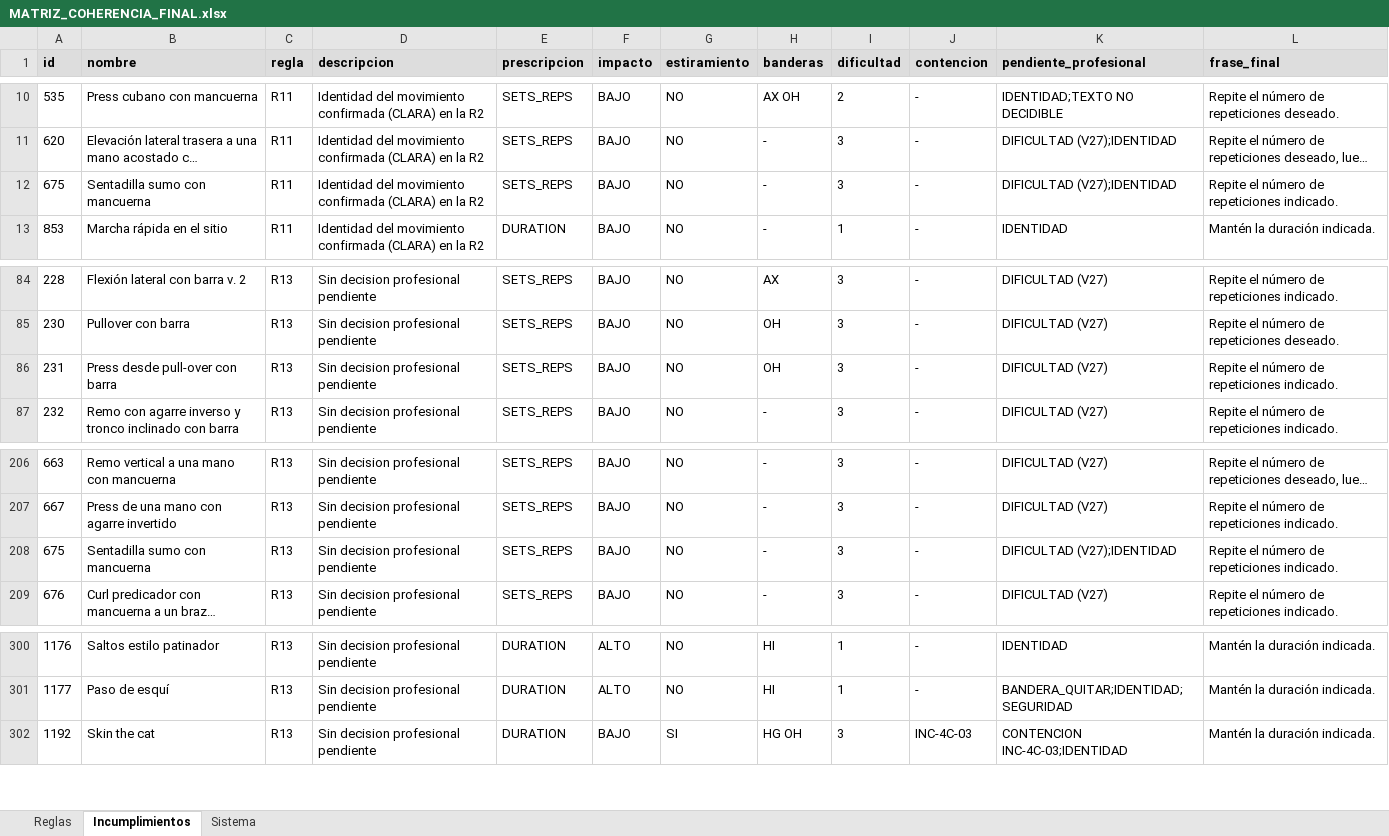
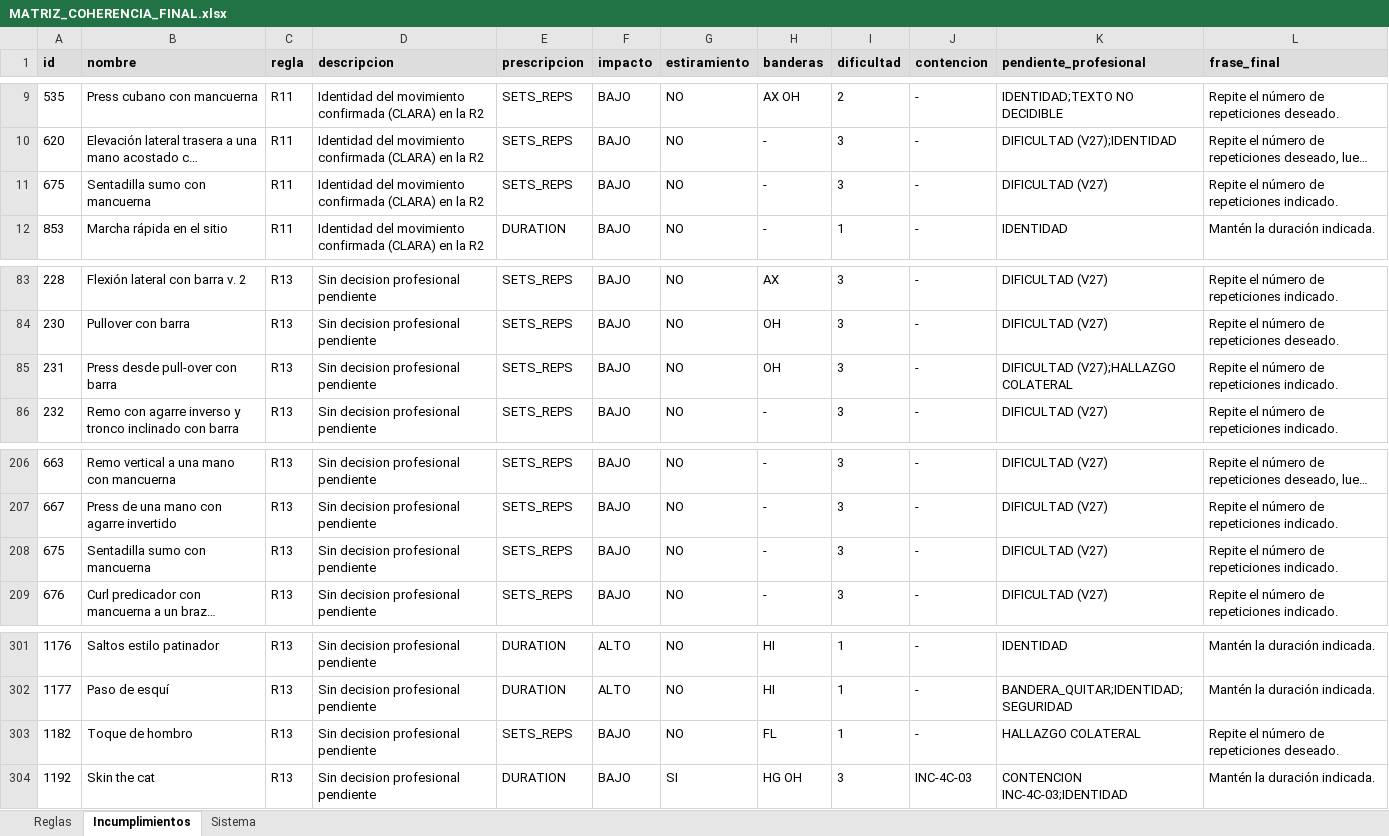
Before and after one commit to Fitsense-Real/Backend, an Excel workbook: docs/FitSense/catalogo_integral/MATRIZ_COHERENCIA_FINAL.xlsx, sheet Incumplimientos, drawn as a sheet; only a part is shown, gaps mark what is left out; long unchanged cells end in …; values as stored, in another font and other column widths than the file's, no borders; addresses are those after the commit; the diff covers the shown part only; the diff names each change by its address in the sheet, - before the commit and + after, or states it on an @@ line.

```diff
--- a/docs/FitSense/catalogo_integral/MATRIZ_COHERENCIA_FINAL.xlsx (sheet Incumplimientos)
+++ b/docs/FitSense/catalogo_integral/MATRIZ_COHERENCIA_FINAL.xlsx (sheet Incumplimientos)
-K11 (pendiente_profesional): DIFICULTAD (V27);IDENTIDAD
+K11 (pendiente_profesional): DIFICULTAD (V27)
-K85 (pendiente_profesional): DIFICULTAD (V27)
+K85 (pendiente_profesional): DIFICULTAD (V27);HALLAZGO COLATERAL
-K208 (pendiente_profesional): DIFICULTAD (V27);IDENTIDAD
+K208 (pendiente_profesional): DIFICULTAD (V27)
+row 303: 1182 | Toque de hombro | R13 | Sin decision profesional pendiente | SETS_REPS | BAJO | NO | FL | 1 | - | HALLAZGO COLATERAL | Repite el número de repeticiones deseado.
```
Also changed, not shown: 4 added rows, 2 removed rows and 2 edited cells elsewhere in this sheet, sheet Reglas, docs/FitSense/catalogo_integral/REGISTRO_MAESTRO_CATALOGO.xlsx, 2 other files.
